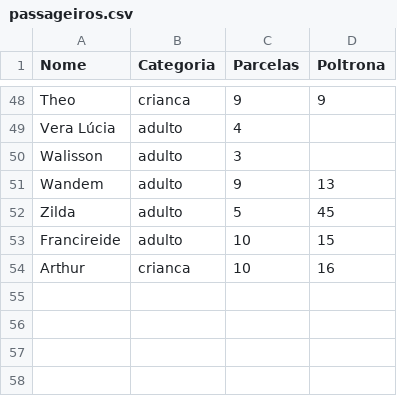
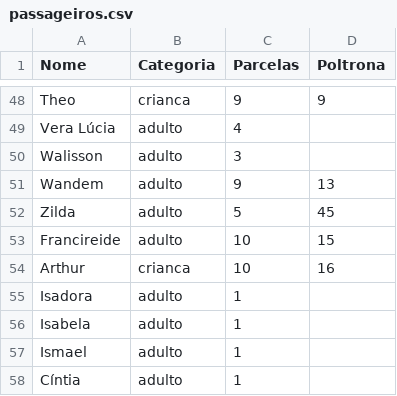
Before and after one commit to wandembergvrs/viagem2027, a CSV file: passageiros.csv, drawn as a sheet; only a part is shown, gaps mark what is left out; the diff names each change by its address in the sheet, - before the commit and + after, or states it on an @@ line.

Commit message:
Atualizar o passageiros.csv

```diff
--- a/passageiros.csv
+++ b/passageiros.csv
+row 55: Isadora | adulto | 1
+row 56: Isabela | adulto | 1
+row 57: Ismael | adulto | 1
+row 58: Cíntia | adulto | 1
```
